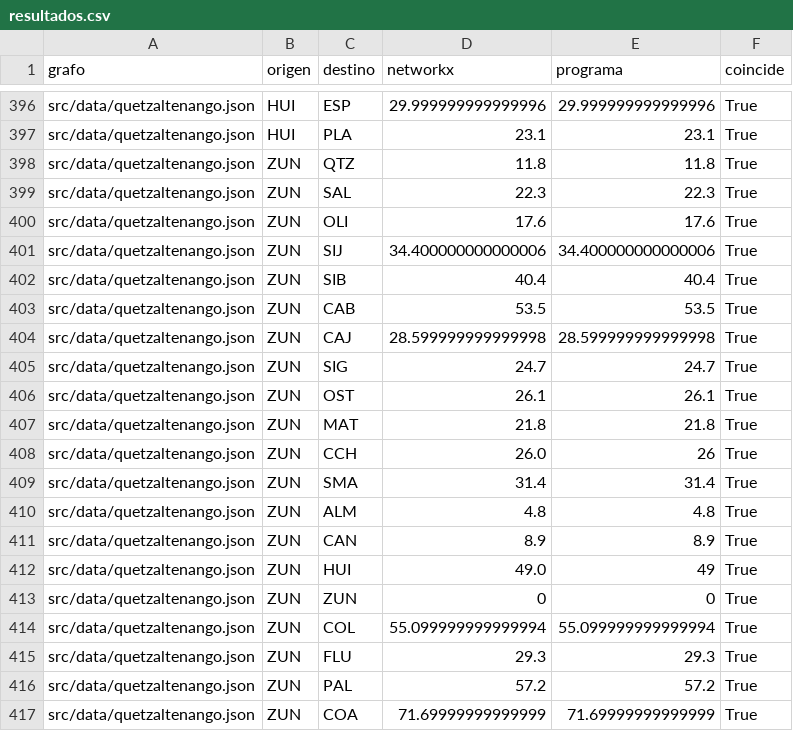
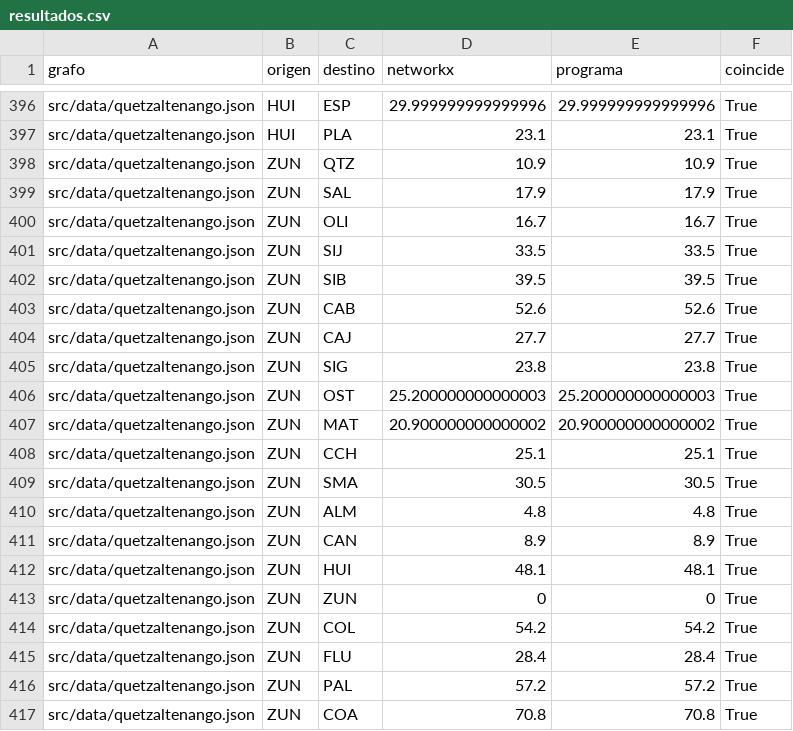
Before and after one commit to Criss-paz/rutaq, a CSV file: verification/resultados.csv, drawn as a sheet; only a part is shown, gaps mark what is left out; the diff covers the shown part only.

```diff
--- a/verification/resultados.csv
+++ b/verification/resultados.csv
@@ -397,21 +397,21 @@ src/data/quetzaltenango.json,HUI,ESP,29.999999999999996,29.999999999999996,True
 src/data/quetzaltenango.json,HUI,PLA,23.1,23.1,True
-src/data/quetzaltenango.json,ZUN,QTZ,11.8,11.8,True
-src/data/quetzaltenango.json,ZUN,SAL,22.3,22.3,True
-src/data/quetzaltenango.json,ZUN,OLI,17.6,17.6,True
-src/data/quetzaltenango.json,ZUN,SIJ,34.400000000000006,34.400000000000006,True
-src/data/quetzaltenango.json,ZUN,SIB,40.4,40.4,True
-src/data/quetzaltenango.json,ZUN,CAB,53.5,53.5,True
-src/data/quetzaltenango.json,ZUN,CAJ,28.599999999999998,28.599999999999998,True
-src/data/quetzaltenango.json,ZUN,SIG,24.7,24.7,True
-src/data/quetzaltenango.json,ZUN,OST,26.1,26.1,True
-src/data/quetzaltenango.json,ZUN,MAT,21.8,21.8,True
-src/data/quetzaltenango.json,ZUN,CCH,26.0,26,True
-src/data/quetzaltenango.json,ZUN,SMA,31.4,31.4,True
+src/data/quetzaltenango.json,ZUN,QTZ,10.9,10.9,True
+src/data/quetzaltenango.json,ZUN,SAL,17.9,17.9,True
+src/data/quetzaltenango.json,ZUN,OLI,16.7,16.7,True
+src/data/quetzaltenango.json,ZUN,SIJ,33.5,33.5,True
+src/data/quetzaltenango.json,ZUN,SIB,39.5,39.5,True
+src/data/quetzaltenango.json,ZUN,CAB,52.6,52.6,True
+src/data/quetzaltenango.json,ZUN,CAJ,27.7,27.7,True
+src/data/quetzaltenango.json,ZUN,SIG,23.8,23.8,True
+src/data/quetzaltenango.json,ZUN,OST,25.200000000000003,25.200000000000003,True
+src/data/quetzaltenango.json,ZUN,MAT,20.900000000000002,20.900000000000002,True
+src/data/quetzaltenango.json,ZUN,CCH,25.1,25.1,True
+src/data/quetzaltenango.json,ZUN,SMA,30.5,30.5,True
 src/data/quetzaltenango.json,ZUN,ALM,4.8,4.8,True
 src/data/quetzaltenango.json,ZUN,CAN,8.9,8.9,True
-src/data/quetzaltenango.json,ZUN,HUI,49.0,49,True
+src/data/quetzaltenango.json,ZUN,HUI,48.1,48.1,True
 src/data/quetzaltenango.json,ZUN,ZUN,0,0,True
-src/data/quetzaltenango.json,ZUN,COL,55.099999999999994,55.099999999999994,True
-src/data/quetzaltenango.json,ZUN,FLU,29.3,29.3,True
+src/data/quetzaltenango.json,ZUN,COL,54.2,54.2,True
+src/data/quetzaltenango.json,ZUN,FLU,28.4,28.4,True
 src/data/quetzaltenango.json,ZUN,PAL,57.2,57.2,True
-src/data/quetzaltenango.json,ZUN,COA,71.69999999999999,71.69999999999999,True
+src/data/quetzaltenango.json,ZUN,COA,70.8,70.8,True
```
Also changed, not shown: 164 edited cells elsewhere in this file, 7 other files.
